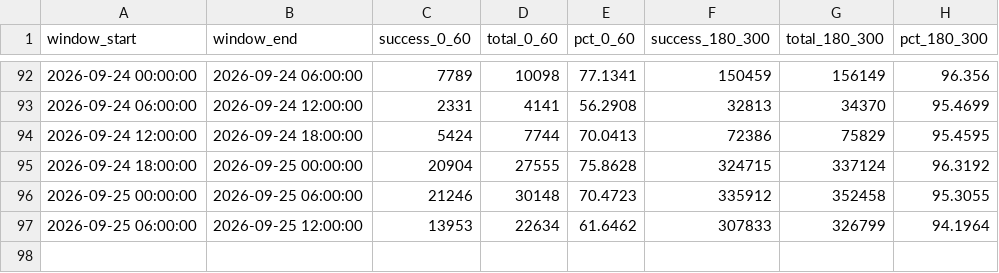
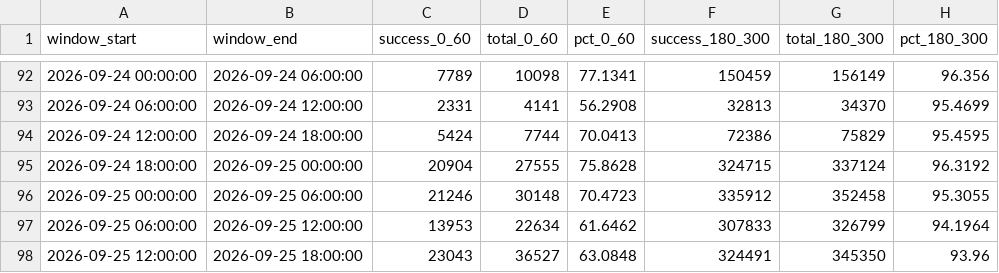
Before and after one commit to divyanshu974/qoute_success, a CSV file: data/buckets.csv, drawn as a sheet; only a part is shown, gaps mark what is left out.

```diff
--- a/data/buckets.csv
+++ b/data/buckets.csv
@@ -97 +97,2 @@ window_start,window_end,success_0_60,total_0_60,pct_0_60,success_180_300,total_1
 2026-09-25 06:00:00,2026-09-25 12:00:00,13953,22634,61.6462,307833,326799,94.1964
+2026-09-25 12:00:00,2026-09-25 18:00:00,23043,36527,63.0848,324491,345350,93.96
```
